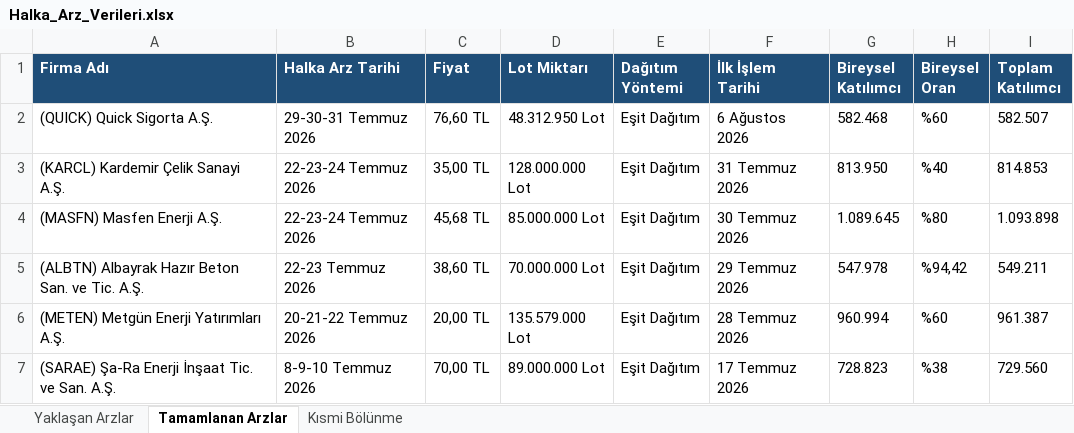
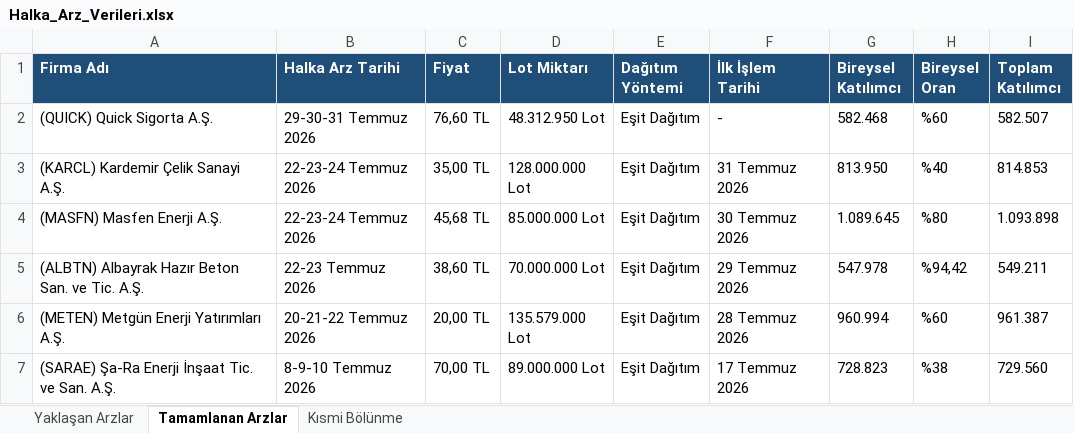
Before and after one commit to killhunter35/Halka-Arz-Botu, an Excel workbook: Halka_Arz_Verileri.xlsx, sheet Tamamlanan Arzlar, drawn as a sheet; only a part is shown; values as stored, in another font and other column widths than the file's, no borders; the diff names each change by its address in the sheet, - before the commit and + after, or states it on an @@ line.

Commit message:
Add files via upload

```diff
--- a/Halka_Arz_Verileri.xlsx (sheet Tamamlanan Arzlar)
+++ b/Halka_Arz_Verileri.xlsx (sheet Tamamlanan Arzlar)
-F2 (İlk İşlem Tarihi): 6 Ağustos 2026
+F2 (İlk İşlem Tarihi): -
```
